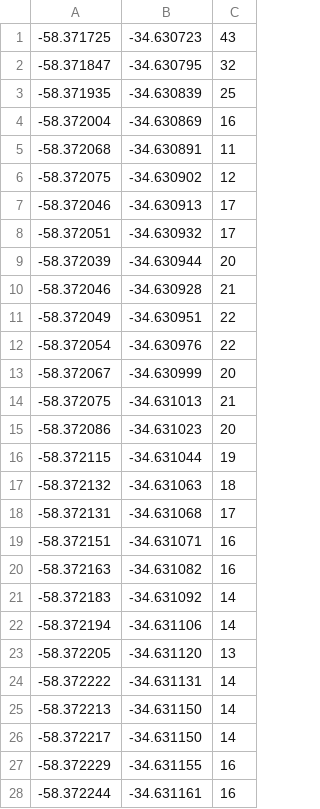
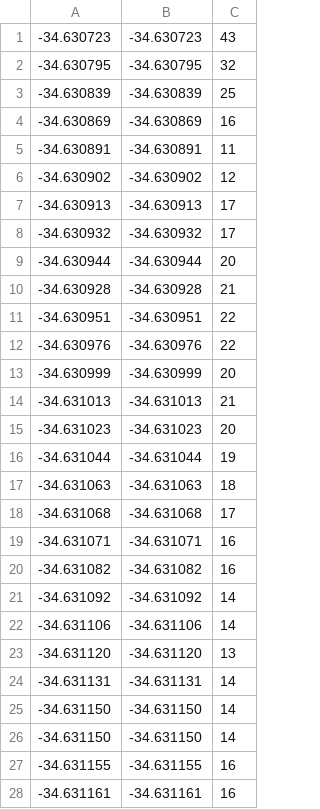
Before and after one commit to Bocchio/TP2-Algoritmos, a CSV file: trayectoria-B.csv, drawn as a sheet; only a part is shown; the diff covers the shown part only.

```diff
--- a/trayectoria-B.csv
+++ b/trayectoria-B.csv
@@ -1,28 +1,28 @@
--58.371725|-34.630723|43
--58.371847|-34.630795|32
--58.371935|-34.630839|25
--58.372004|-34.630869|16
--58.372068|-34.630891|11
--58.372075|-34.630902|12
--58.372046|-34.630913|17
--58.372051|-34.630932|17
--58.372039|-34.630944|20
--58.372046|-34.630928|21
--58.372049|-34.630951|22
--58.372054|-34.630976|22
--58.372067|-34.630999|20
--58.372075|-34.631013|21
--58.372086|-34.631023|20
--58.372115|-34.631044|19
--58.372132|-34.631063|18
--58.372131|-34.631068|17
--58.372151|-34.631071|16
--58.372163|-34.631082|16
--58.372183|-34.631092|14
--58.372194|-34.631106|14
--58.372205|-34.631120|13
--58.372222|-34.631131|14
--58.372213|-34.631150|14
--58.372217|-34.631150|14
--58.372229|-34.631155|16
--58.372244|-34.631161|16
+-34.630723|-34.630723|43
+-34.630795|-34.630795|32
+-34.630839|-34.630839|25
+-34.630869|-34.630869|16
+-34.630891|-34.630891|11
+-34.630902|-34.630902|12
+-34.630913|-34.630913|17
+-34.630932|-34.630932|17
+-34.630944|-34.630944|20
+-34.630928|-34.630928|21
+-34.630951|-34.630951|22
+-34.630976|-34.630976|22
+-34.630999|-34.630999|20
+-34.631013|-34.631013|21
+-34.631023|-34.631023|20
+-34.631044|-34.631044|19
+-34.631063|-34.631063|18
+-34.631068|-34.631068|17
+-34.631071|-34.631071|16
+-34.631082|-34.631082|16
+-34.631092|-34.631092|14
+-34.631106|-34.631106|14
+-34.631120|-34.631120|13
+-34.631131|-34.631131|14
+-34.631150|-34.631150|14
+-34.631150|-34.631150|14
+-34.631155|-34.631155|16
+-34.631161|-34.631161|16
```
Also changed, not shown: 79 edited cells elsewhere in this file, trayectoria-A.csv, 11 other files.
